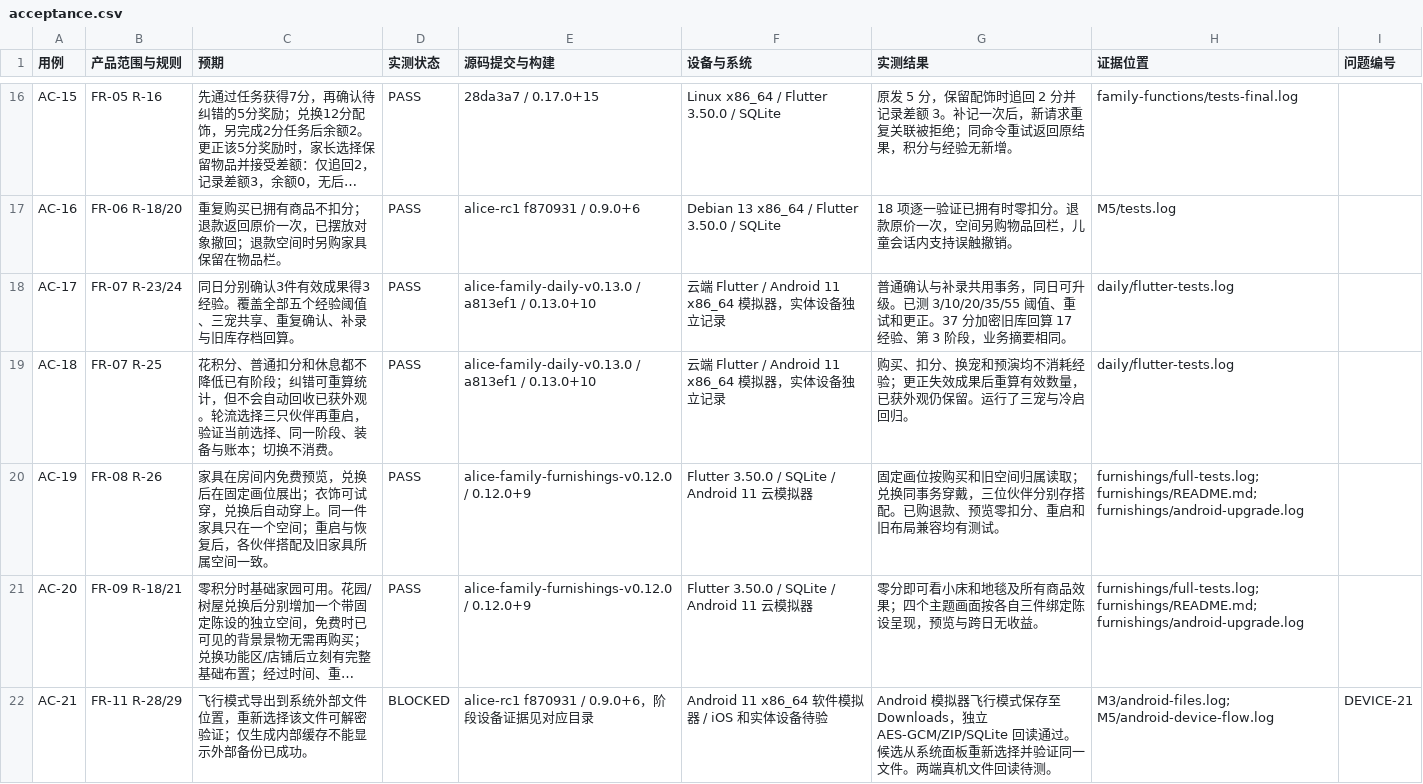
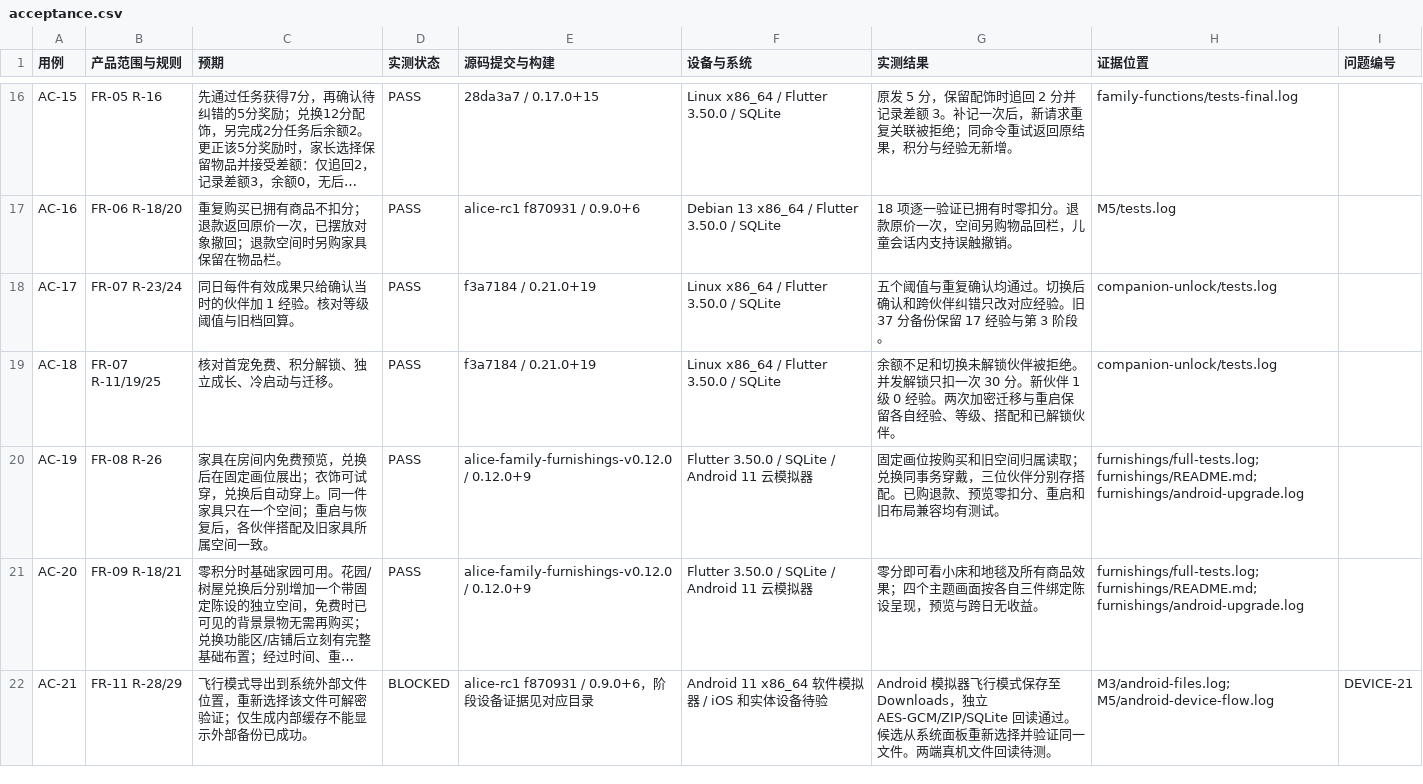
Before and after one commit to tonymd323/alice-little-companions, a CSV file: docs/evidence/acceptance.csv, drawn as a sheet; only a part is shown, gaps mark what is left out; long unchanged cells end in …; the diff names each change by its address in the sheet, - before the commit and + after, or states it on an @@ line.

Commit message:
Record Android 0.21.0 companion unlock acceptance

```diff
--- a/docs/evidence/acceptance.csv
+++ b/docs/evidence/acceptance.csv
-C18 (预期): 同日分别确认3件有效成果得3经验。覆盖全部五个经验阈值、三宠共享、重复确认、补录与旧库存档回算。
+C18 (预期): 同日每件有效成果只给确认当时的伙伴加 1 经验。核对等级阈值与旧档回算。
-E18:E19 (源码提交与构建): alice-family-daily-v0.13.0 / a813ef1 / 0.13.0+10
+E18:E19 (源码提交与构建): f3a7184 / 0.21.0+19
-F18:F19 (设备与系统): 云端 Flutter / Android 11 x86_64 模拟器，实体设备独立记录
+F18:F19 (设备与系统): Linux x86_64 / Flutter 3.50.0 / SQLite
-G18 (实测结果): 普通确认与补录共用事务，同日可升级。已测 3/10/20/35/55 阈值、重试和更正。37 分加密旧库回算 17 经验、第 3 阶段，业务摘要相同。
+G18 (实测结果): 五个阈值与重复确认均通过。切换后确认和跨伙伴纠错只改对应经验。旧 37 分备份保留 17 经验与第 3 阶段。
-H18:H19 (证据位置): daily/flutter-tests.log
+H18:H19 (证据位置): companion-unlock/tests.log
-B19 (产品范围与规则): FR-07 R-25
+B19 (产品范围与规则): FR-07 R-11/19/25
-C19 (预期): 花积分、普通扣分和休息都不降低已有阶段；纠错可重算统计，但不会自动回收已获外观。轮流选择三只伙伴再重启，验证当前选择、同一阶段、装备与账本；切换不消费。
+C19 (预期): 核对首宠免费、积分解锁、独立成长、冷启动与迁移。
-G19 (实测结果): 购买、扣分、换宠和预演均不消耗经验；更正失效成果后重算有效数量，已获外观仍保留。运行了三宠与冷启回归。
+G19 (实测结果): 余额不足和切换未解锁伙伴被拒绝。并发解锁只扣一次 30 分。新伙伴 1 级 0 经验。两次加密迁移与重启保留各自经验、等级、搭配和已解锁伙伴。
```
Also changed, not shown: 14 other files.
